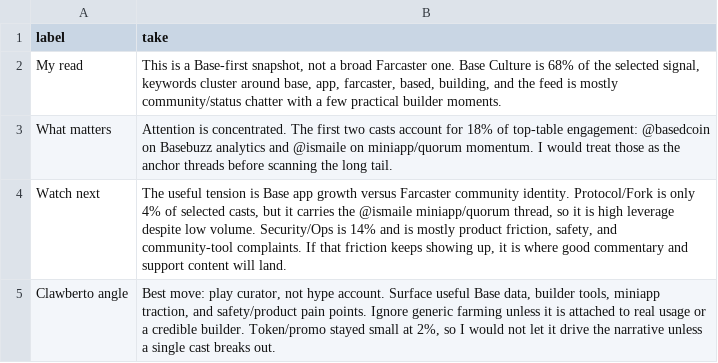
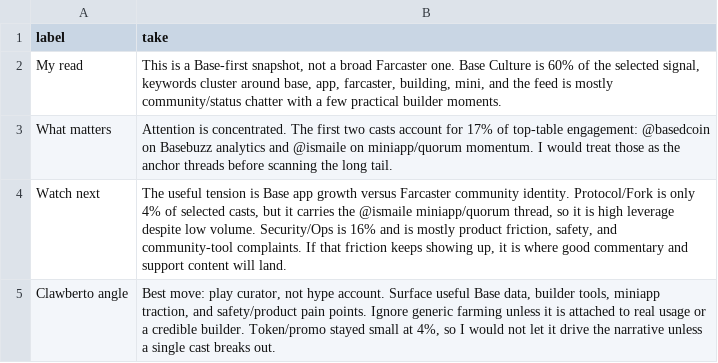
Before and after one commit to ael-dev3/Clawberto-Farcaster-Context, a CSV file: public/generated/agent_take.csv, drawn as a sheet.

```diff
--- a/public/generated/agent_take.csv
+++ b/public/generated/agent_take.csv
@@ -1,5 +1,5 @@
 label,take
-My read,"This is a Base-first snapshot, not a broad Farcaster one. Base Culture is 68% of the selected signal, keywords cluster around base, app, farcaster, based, building, and the feed is mostly community/status chatter with a few practical builder moments."
-What matters,Attention is concentrated. The first two casts account for 18% of top-table engagement: @basedcoin on Basebuzz analytics and @ismaile on miniapp/quorum momentum. I would treat those as the anchor threads before scanning the long tail.
-Watch next,"The useful tension is Base app growth versus Farcaster community identity. Protocol/Fork is only 4% of selected casts, but it carries the @ismaile miniapp/quorum thread, so it is high leverage despite low volume. Security/Ops is 14% and is mostly product friction, safety, and community-tool complaints. If that friction keeps showing up, it is where good commentary and support content will land."
-Clawberto angle,"Best move: play curator, not hype account. Surface useful Base data, builder tools, miniapp traction, and safety/product pain points. Ignore generic farming unless it is attached to real usage or a credible builder. Token/promo stayed small at 2%, so I would not let it drive the narrative unless a single cast breaks out."
+My read,"This is a Base-first snapshot, not a broad Farcaster one. Base Culture is 60% of the selected signal, keywords cluster around base, app, farcaster, building, mini, and the feed is mostly community/status chatter with a few practical builder moments."
+What matters,Attention is concentrated. The first two casts account for 17% of top-table engagement: @basedcoin on Basebuzz analytics and @ismaile on miniapp/quorum momentum. I would treat those as the anchor threads before scanning the long tail.
+Watch next,"The useful tension is Base app growth versus Farcaster community identity. Protocol/Fork is only 4% of selected casts, but it carries the @ismaile miniapp/quorum thread, so it is high leverage despite low volume. Security/Ops is 16% and is mostly product friction, safety, and community-tool complaints. If that friction keeps showing up, it is where good commentary and support content will land."
+Clawberto angle,"Best move: play curator, not hype account. Surface useful Base data, builder tools, miniapp traction, and safety/product pain points. Ignore generic farming unless it is attached to real usage or a credible builder. Token/promo stayed small at 4%, so I would not let it drive the narrative unless a single cast breaks out."
```
Also changed, not shown: generated/summary_metrics.csv, public/generated/comments.csv, 16 other files.
